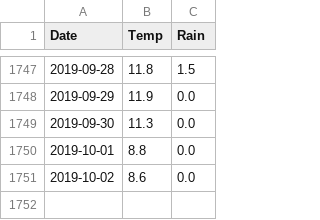
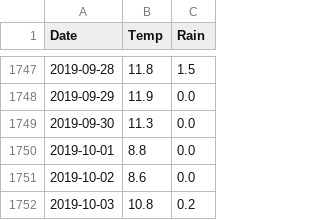
Before and after one commit to CoreyBurger/bikecounter, a CSV file: weatherData0012.csv, drawn as a sheet; only a part is shown, gaps mark what is left out.

Commit message:
update data

```diff
--- a/weatherData0012.csv
+++ b/weatherData0012.csv
@@ -1751 +1751,2 @@ Date,Temp,Rain
 2019-10-02,8.6,0.0
+2019-10-03,10.8,0.2
```
Also changed, not shown: 7 other files.
